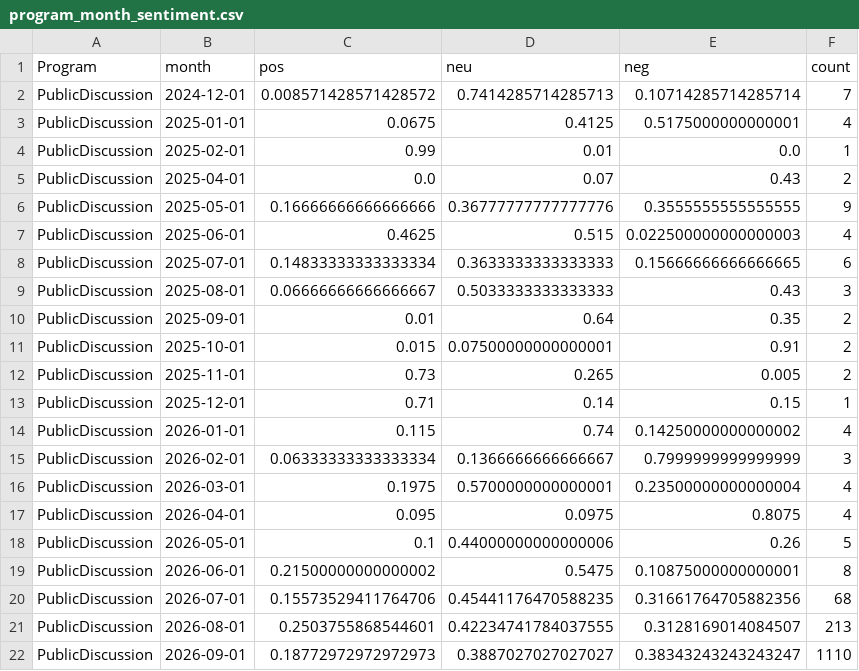
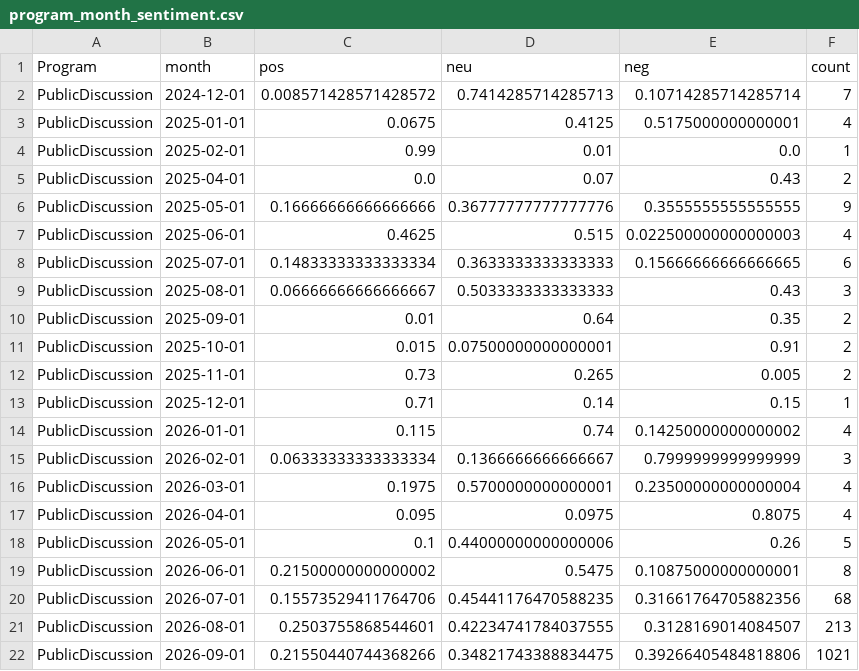
Before and after one commit to kennyjwright1/DataAnalytics, a CSV file: data/processed/exports/program_month_sentiment.csv, drawn as a sheet.

```diff
--- a/data/processed/exports/program_month_sentiment.csv
+++ b/data/processed/exports/program_month_sentiment.csv
@@ -21,2 +21,2 @@ PublicDiscussion,2026-07-01,0.15573529411764706,0.45441176470588235,0.3166176470
 PublicDiscussion,2026-08-01,0.2503755868544601,0.42234741784037555,0.3128169014084507,213
-PublicDiscussion,2026-09-01,0.18772972972972973,0.3887027027027027,0.38343243243243247,1110
+PublicDiscussion,2026-09-01,0.21550440744368266,0.34821743388834475,0.39266405484818806,1021
```
Also changed, not shown: 1 other file.
